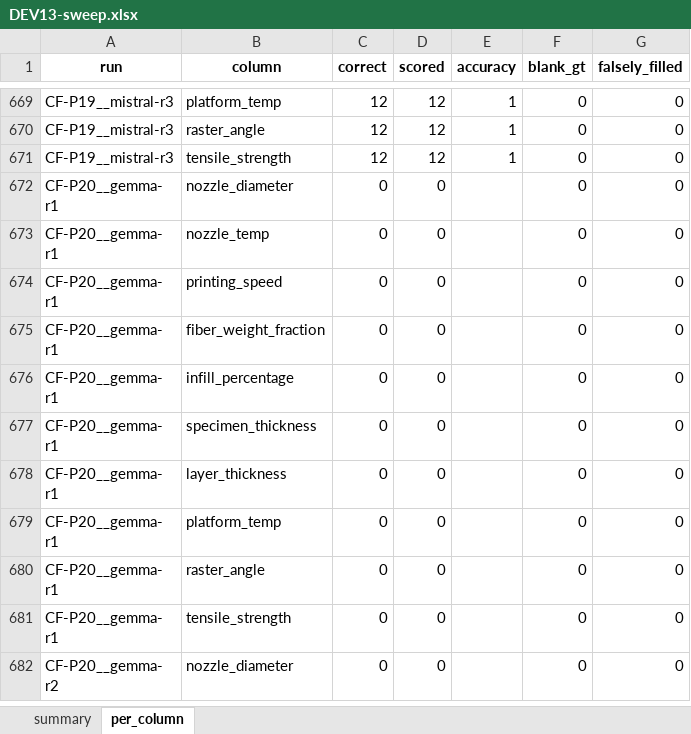
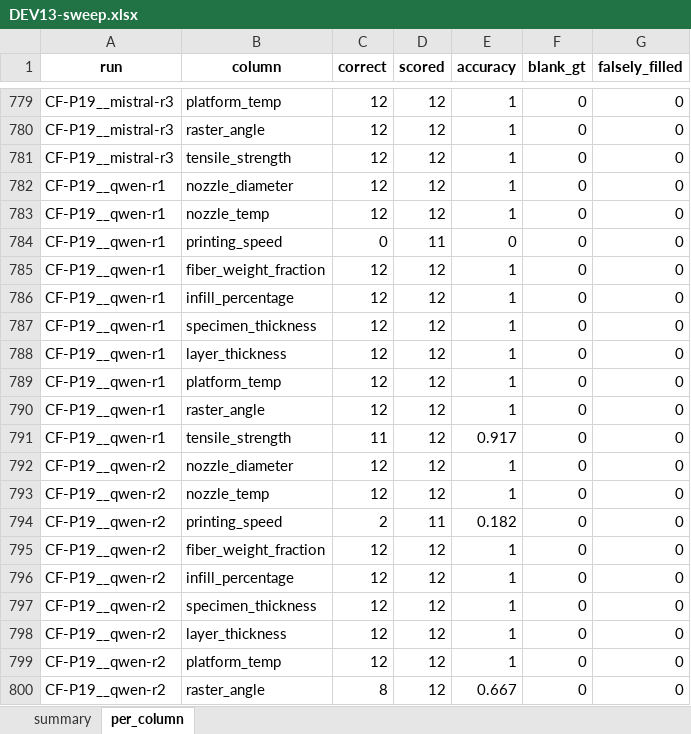
Before and after one commit to maxfu-UW/peek-bench, an Excel workbook: results/DEV13-sweep.xlsx, sheet per_column, drawn as a sheet; only a part is shown, gaps mark what is left out; the shorter side is filled out with more unchanged rows; values as stored, in another font and other column widths than the file's, no borders; the diff covers the shown part only; the diff names each change by its address in the sheet, - before the commit and + after, or states it on an @@ line.

```diff
--- a/results/DEV13-sweep.xlsx (sheet per_column)
+++ b/results/DEV13-sweep.xlsx (sheet per_column)
+row 782: CF-P19__qwen-r1 | nozzle_diameter | 12 | 12 | 1 | 0 | 0
+row 783: CF-P19__qwen-r1 | nozzle_temp | 12 | 12 | 1 | 0 | 0
+row 784: CF-P19__qwen-r1 | printing_speed | 0 | 11 | 0 | 0 | 0
+row 785: CF-P19__qwen-r1 | fiber_weight_fraction | 12 | 12 | 1 | 0 | 0
+row 786: CF-P19__qwen-r1 | infill_percentage | 12 | 12 | 1 | 0 | 0
+row 787: CF-P19__qwen-r1 | specimen_thickness | 12 | 12 | 1 | 0 | 0
+row 788: CF-P19__qwen-r1 | layer_thickness | 12 | 12 | 1 | 0 | 0
+row 789: CF-P19__qwen-r1 | platform_temp | 12 | 12 | 1 | 0 | 0
+row 790: CF-P19__qwen-r1 | raster_angle | 12 | 12 | 1 | 0 | 0
+row 791: CF-P19__qwen-r1 | tensile_strength | 11 | 12 | 0.917 | 0 | 0
+row 792: CF-P19__qwen-r2 | nozzle_diameter | 12 | 12 | 1 | 0 | 0
+row 793: CF-P19__qwen-r2 | nozzle_temp | 12 | 12 | 1 | 0 | 0
+row 794: CF-P19__qwen-r2 | printing_speed | 2 | 11 | 0.182 | 0 | 0
+row 795: CF-P19__qwen-r2 | fiber_weight_fraction | 12 | 12 | 1 | 0 | 0
+row 796: CF-P19__qwen-r2 | infill_percentage | 12 | 12 | 1 | 0 | 0
+row 797: CF-P19__qwen-r2 | specimen_thickness | 12 | 12 | 1 | 0 | 0
+row 798: CF-P19__qwen-r2 | layer_thickness | 12 | 12 | 1 | 0 | 0
+row 799: CF-P19__qwen-r2 | platform_temp | 12 | 12 | 1 | 0 | 0
+row 800: CF-P19__qwen-r2 | raster_angle | 8 | 12 | 0.667 | 0 | 0
```
Also changed, not shown: 121 added rows elsewhere in this sheet, sheet summary, 5 other files.
